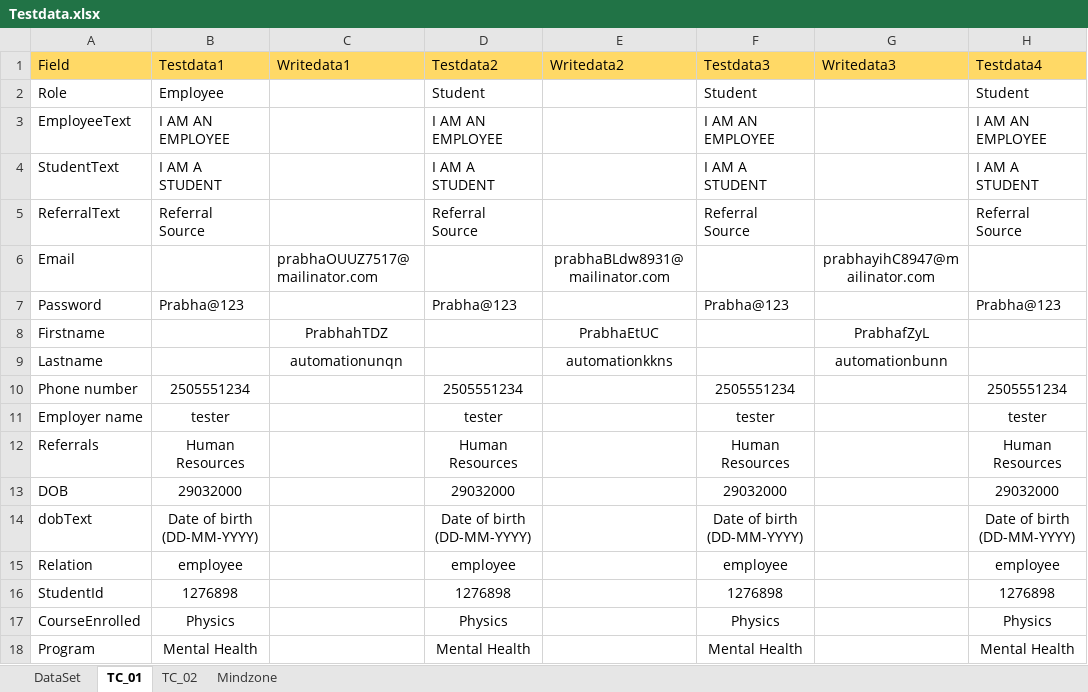
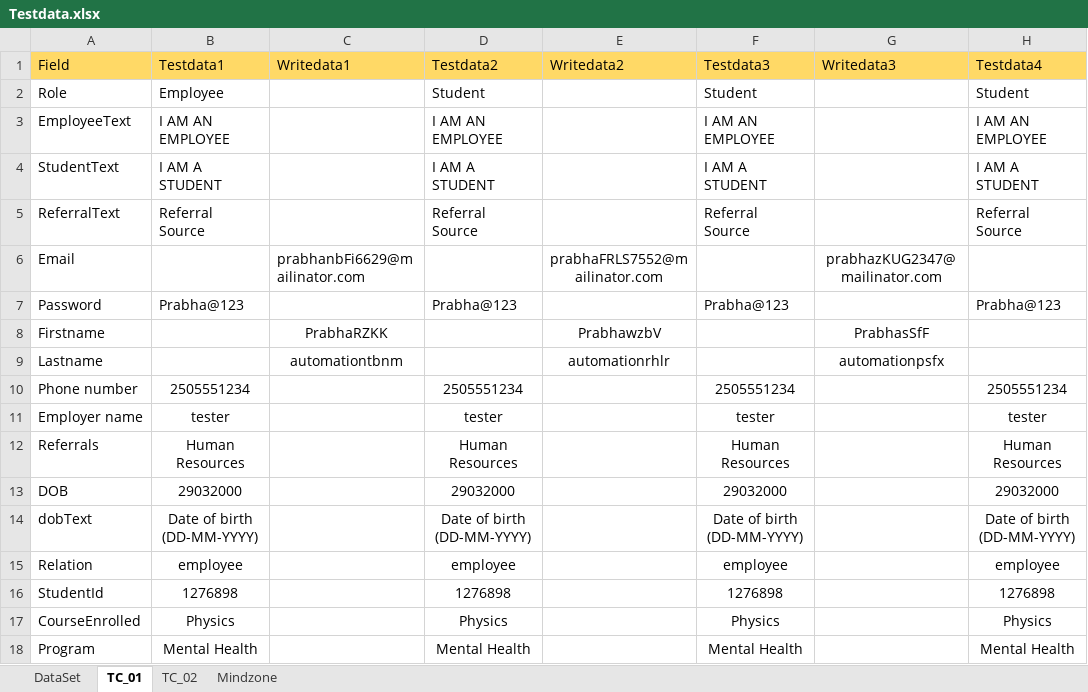
Before and after one commit to Balaji01234/Carepath-Mobile-Automation, an Excel workbook: dataFiles/Testdata.xlsx, sheet TC_01, drawn as a sheet; only a part is shown; values as stored, in another font and other column widths than the file's, no borders; the diff names each change by its address in the sheet, - before the commit and + after, or states it on an @@ line.

```diff
--- a/dataFiles/Testdata.xlsx (sheet TC_01)
+++ b/dataFiles/Testdata.xlsx (sheet TC_01)
-C6 (Writedata1): prabhaOUUZ7517@mailinator.com
+C6 (Writedata1): prabhanbFi6629@mailinator.com
-E6 (Writedata2): prabhaBLdw8931@mailinator.com
+E6 (Writedata2): prabhaFRLS7552@mailinator.com
-G6 (Writedata3): prabhayihC8947@mailinator.com
+G6 (Writedata3): prabhazKUG2347@mailinator.com
-C8 (Writedata1): PrabhahTDZ
+C8 (Writedata1): PrabhaRZKK
-E8 (Writedata2): PrabhaEtUC
+E8 (Writedata2): PrabhawzbV
-G8 (Writedata3): PrabhafZyL
+G8 (Writedata3): PrabhasSfF
-C9 (Writedata1): automationunqn
+C9 (Writedata1): automationtbnm
-E9 (Writedata2): automationkkns
+E9 (Writedata2): automationrhlr
-G9 (Writedata3): automationbunn
+G9 (Writedata3): automationpsfx
```
Also changed, not shown: 8 other files.
